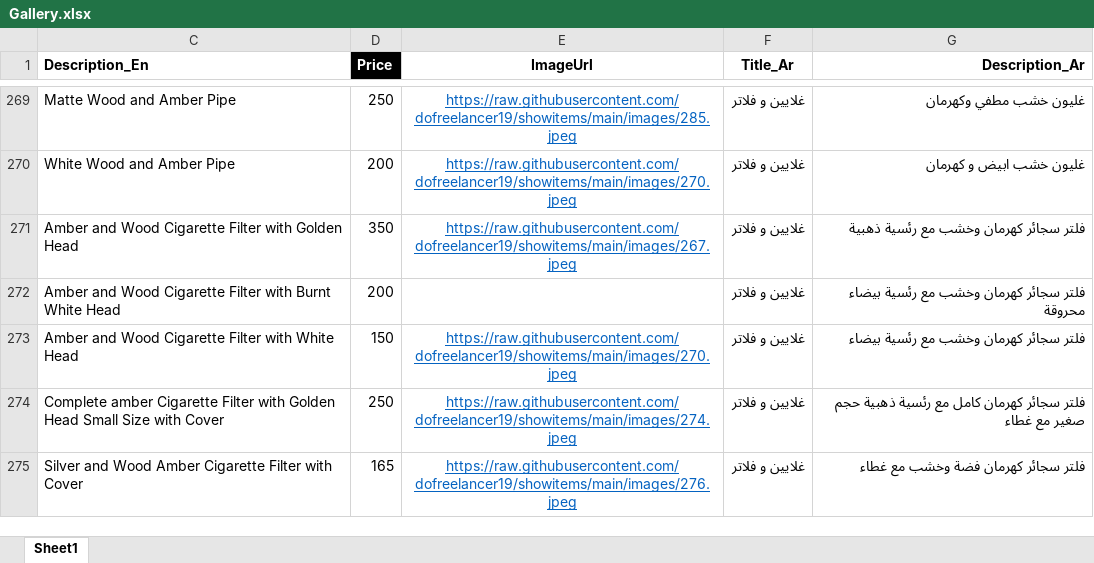
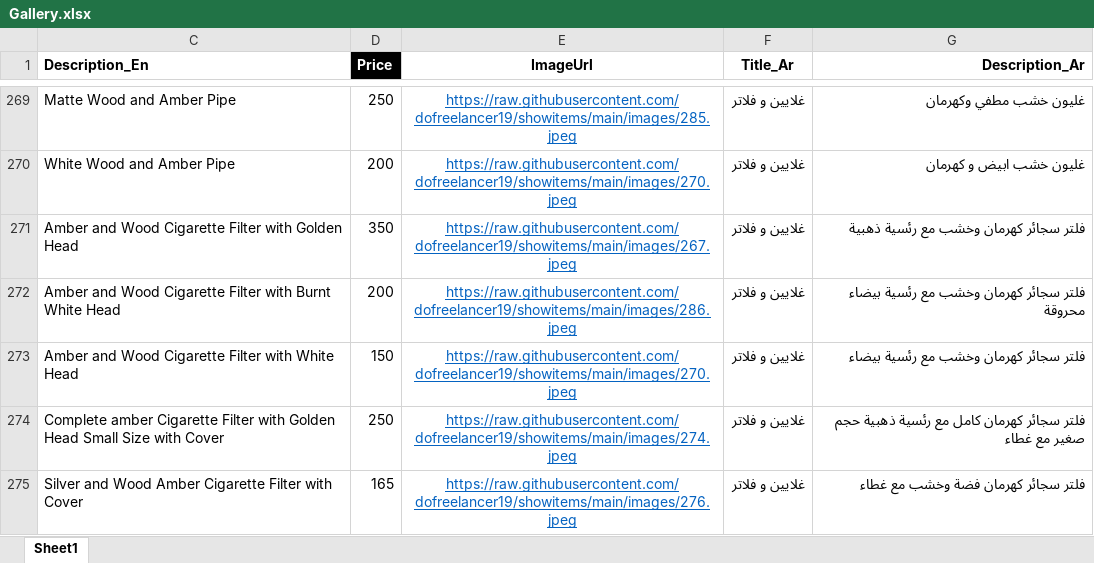
Before and after one commit to dofreelancer19/showitems, an Excel workbook: Gallery.xlsx, sheet Sheet1, drawn as a sheet; only a part is shown, gaps mark what is left out; values as stored, in another font and other column widths than the file's, no borders; conditional formats not drawn; the diff names each change by its address in the sheet, - before the commit and + after, or states it on an @@ line.

Commit message:
Add files via upload

```diff
--- a/Gallery.xlsx (sheet Sheet1)
+++ b/Gallery.xlsx (sheet Sheet1)
-E272 (ImageUrl): (empty)
+E272 (ImageUrl): https://raw.githubusercontent.com/dofreelancer19/showitems/main/images/286.jpeg
```
